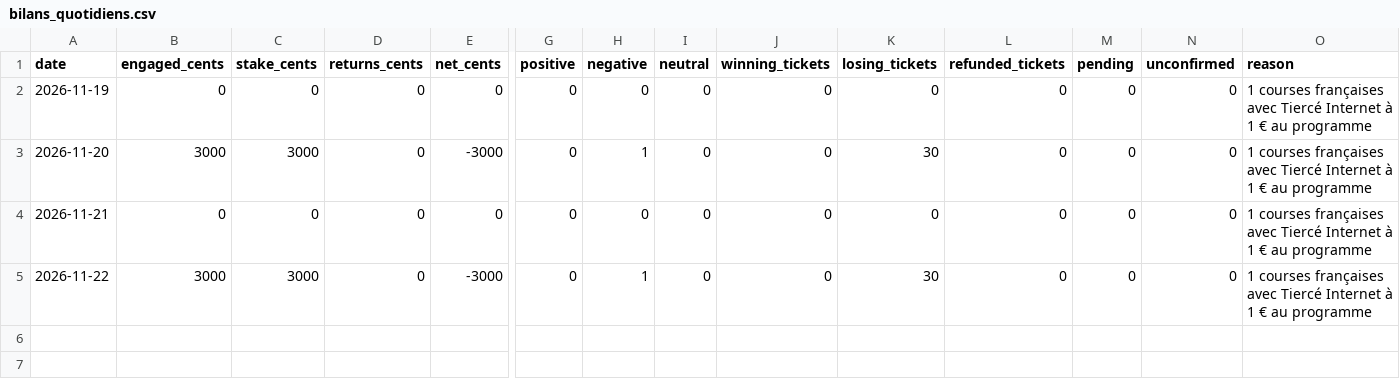
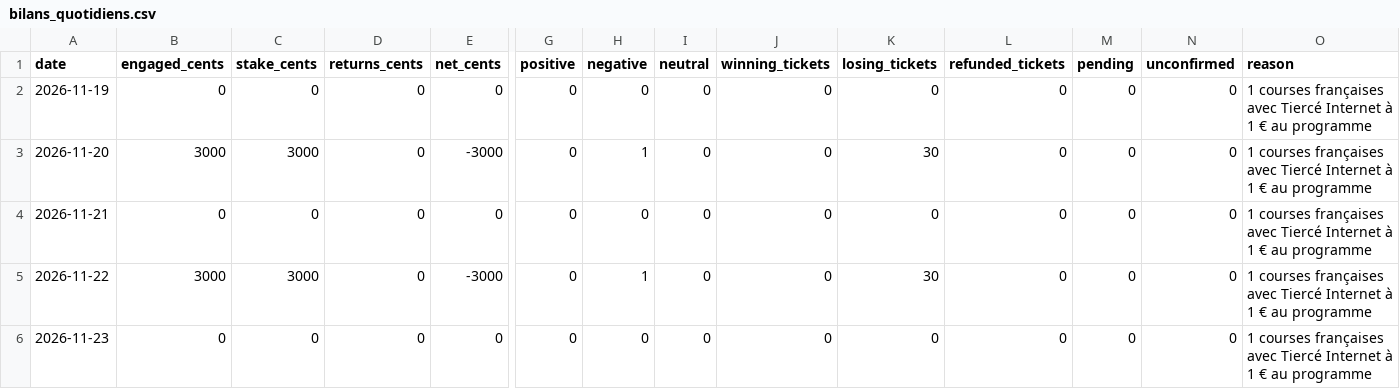
Before and after one commit to Pascalrive/pmu-scorer, a CSV file: tierce_champ_reduit/data/tierce_favori_6_associes_30eur/bilans_quotidiens.csv, drawn as a sheet; only a part is shown, gaps mark what is left out; rows hold the shown columns only; the diff names each change by its address in the sheet, - before the commit and + after, or states it on an @@ line.

Commit message:
Archive independent Tierce virtual accounts

```diff
--- a/tierce_champ_reduit/data/tierce_favori_6_associes_30eur/bilans_quotidiens.csv
+++ b/tierce_champ_reduit/data/tierce_favori_6_associes_30eur/bilans_quotidiens.csv
+row 6: 2026-11-23 | 0 | 0 | 0 | 0 | 0 | 0 | 0 | 0 | 0 | 0 | 0 | 0 | 1 courses françaises avec Tiercé Internet à 1 € au programme
```
Also changed, not shown: tierce_champ_reduit/data/tierce_favori_6_associes_30eur/bilans_par_course.csv, tierce_champ_reduit/data/tierce_favori_8_associes_56eur/bilans_par_course.csv, 3 other files.
